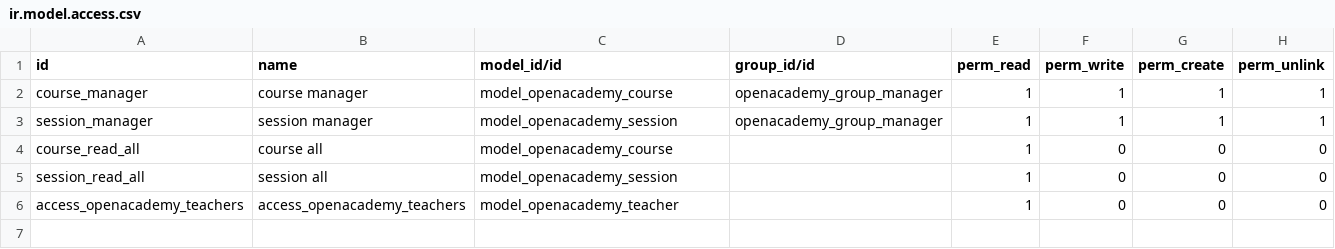
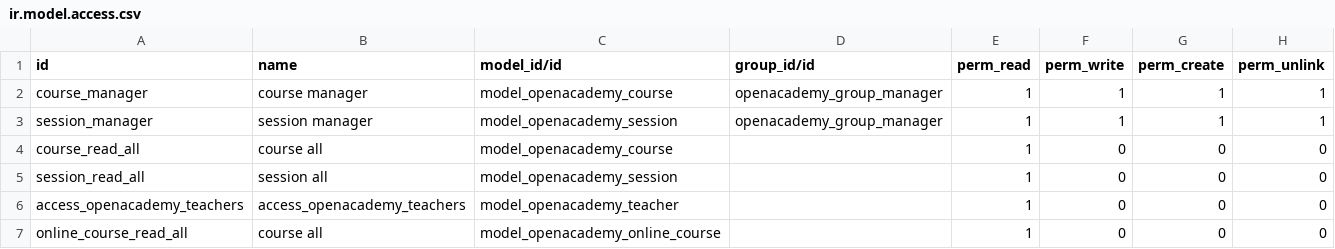
Before and after one commit to gmlp/Odoo-academy, a CSV file: openacademy/security/ir.model.access.csv, drawn as a sheet; the diff names each change by its address in the sheet, - before the commit and + after, or states it on an @@ line.

```diff
--- a/openacademy/security/ir.model.access.csv
+++ b/openacademy/security/ir.model.access.csv
+row 7: online_course_read_all | course all | model_openacademy_online_course |  | 1 | 0 | 0 | 0
```
Also changed, not shown: 6 other files.
